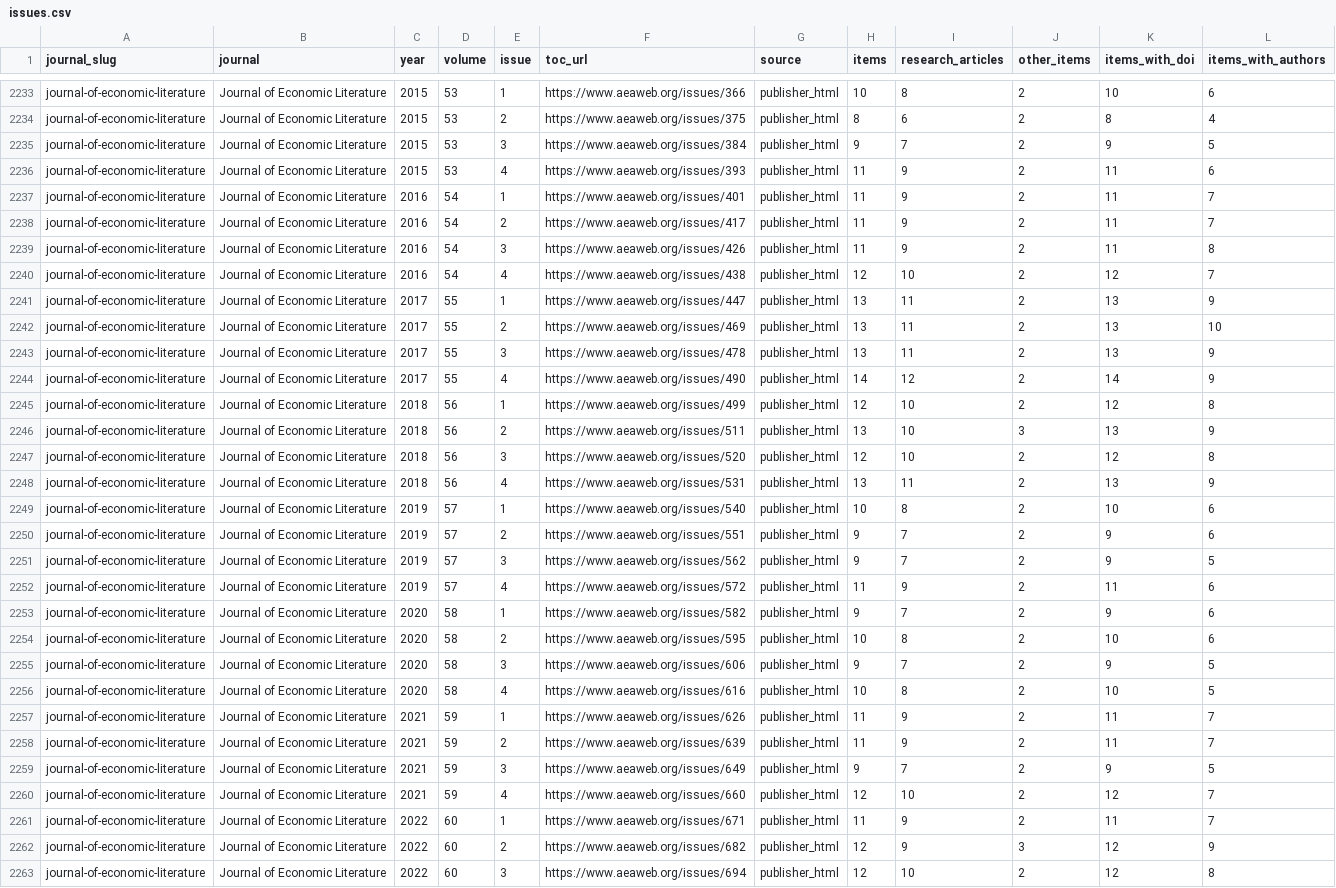
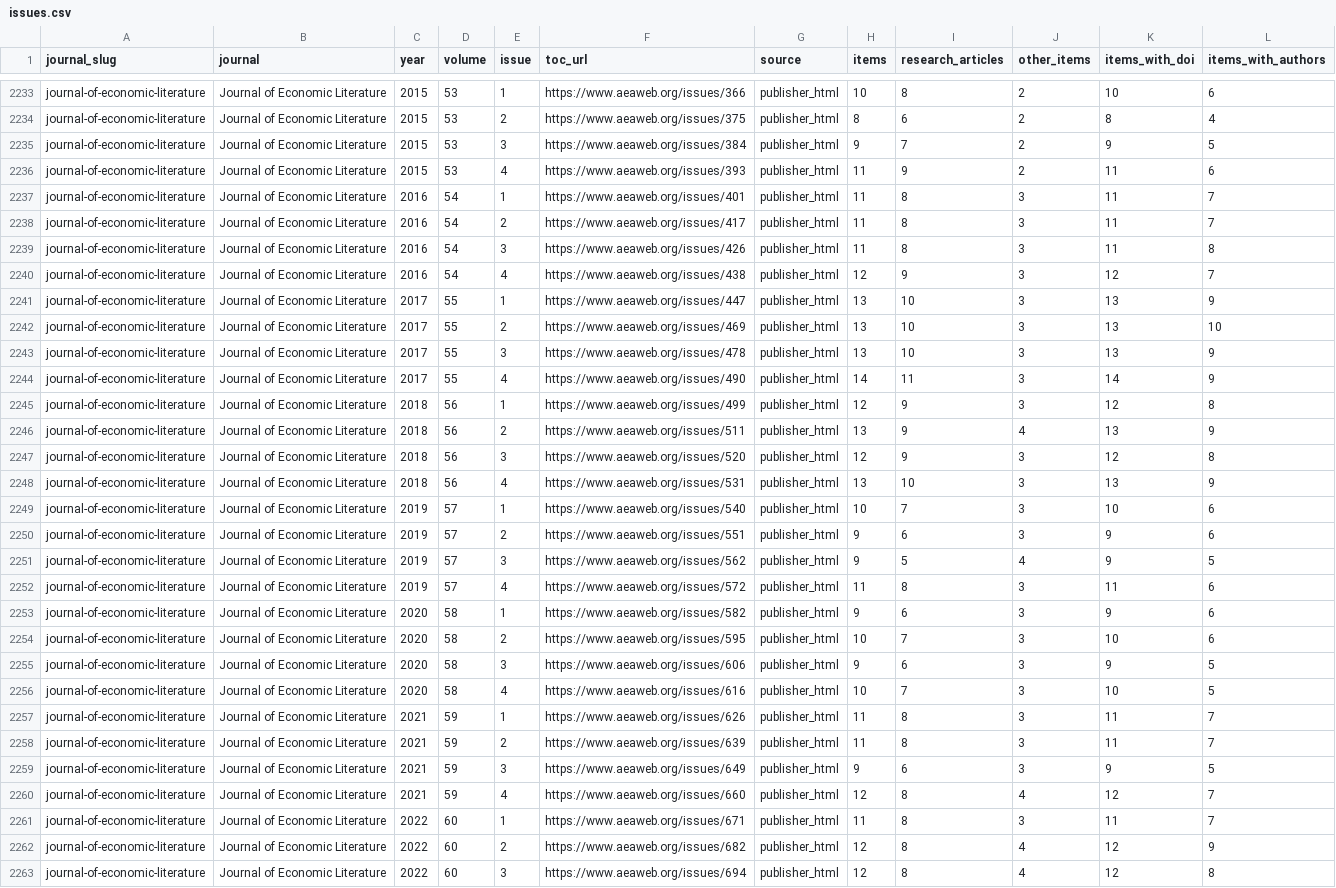
Before and after one commit to kochiuyu/econ-journal-authors, a CSV file: releases/articles_toc_2012_2025/issues.csv, drawn as a sheet; only a part is shown, gaps mark what is left out; the diff covers the shown part only; the diff names each change by its address in the sheet, - before the commit and + after, or states it on an @@ line.

Commit message:
Rebuild from 2026-11-11 22:28 freeze (typing batches 1–2: 55,556 research articles)

```diff
--- a/releases/articles_toc_2012_2025/issues.csv
+++ b/releases/articles_toc_2012_2025/issues.csv
-I2237:I2239 (research_articles): 9
+I2237:I2239 (research_articles): 8
-J2237:J2245 (other_items): 2
+J2237:J2245 (other_items): 3
-I2240 (research_articles): 10
+I2240 (research_articles): 9
-I2241:I2243 (research_articles): 11
+I2241:I2243 (research_articles): 10
-I2244 (research_articles): 12
+I2244 (research_articles): 11
-I2245:I2247 (research_articles): 10
+I2245:I2247 (research_articles): 9
-J2246 (other_items): 3
+J2246 (other_items): 4
-J2247:J2250 (other_items): 2
+J2247:J2250 (other_items): 3
-I2248 (research_articles): 11
+I2248 (research_articles): 10
-I2249 (research_articles): 8
+I2249 (research_articles): 7
-I2250 (research_articles): 7
+I2250 (research_articles): 6
-I2251 (research_articles): 7
+I2251 (research_articles): 5
-J2251 (other_items): 2
+J2251 (other_items): 4
-I2252 (research_articles): 9
+I2252 (research_articles): 8
-J2252:J2259 (other_items): 2
+J2252:J2259 (other_items): 3
-I2253 (research_articles): 7
+I2253 (research_articles): 6
-I2254 (research_articles): 8
+I2254 (research_articles): 7
-I2255 (research_articles): 7
+I2255 (research_articles): 6
-I2256 (research_articles): 8
+I2256 (research_articles): 7
-I2257:I2258 (research_articles): 9
+I2257:I2258 (research_articles): 8
-I2259 (research_articles): 7
+I2259 (research_articles): 6
-I2260 (research_articles): 10
+I2260 (research_articles): 8
-J2260 (other_items): 2
+J2260 (other_items): 4
-I2261:I2262 (research_articles): 9
+I2261:I2262 (research_articles): 8
-J2261 (other_items): 2
+J2261 (other_items): 3
-J2262 (other_items): 3
+J2262 (other_items): 4
-I2263 (research_articles): 10
+I2263 (research_articles): 8
-J2263 (other_items): 2
+J2263 (other_items): 4
```
Also changed, not shown: 120 edited cells elsewhere in this file, releases/articles_toc_2012_2025/coverage.csv, releases/articles_toc_2012_2025/journals.csv, 24 other files.
